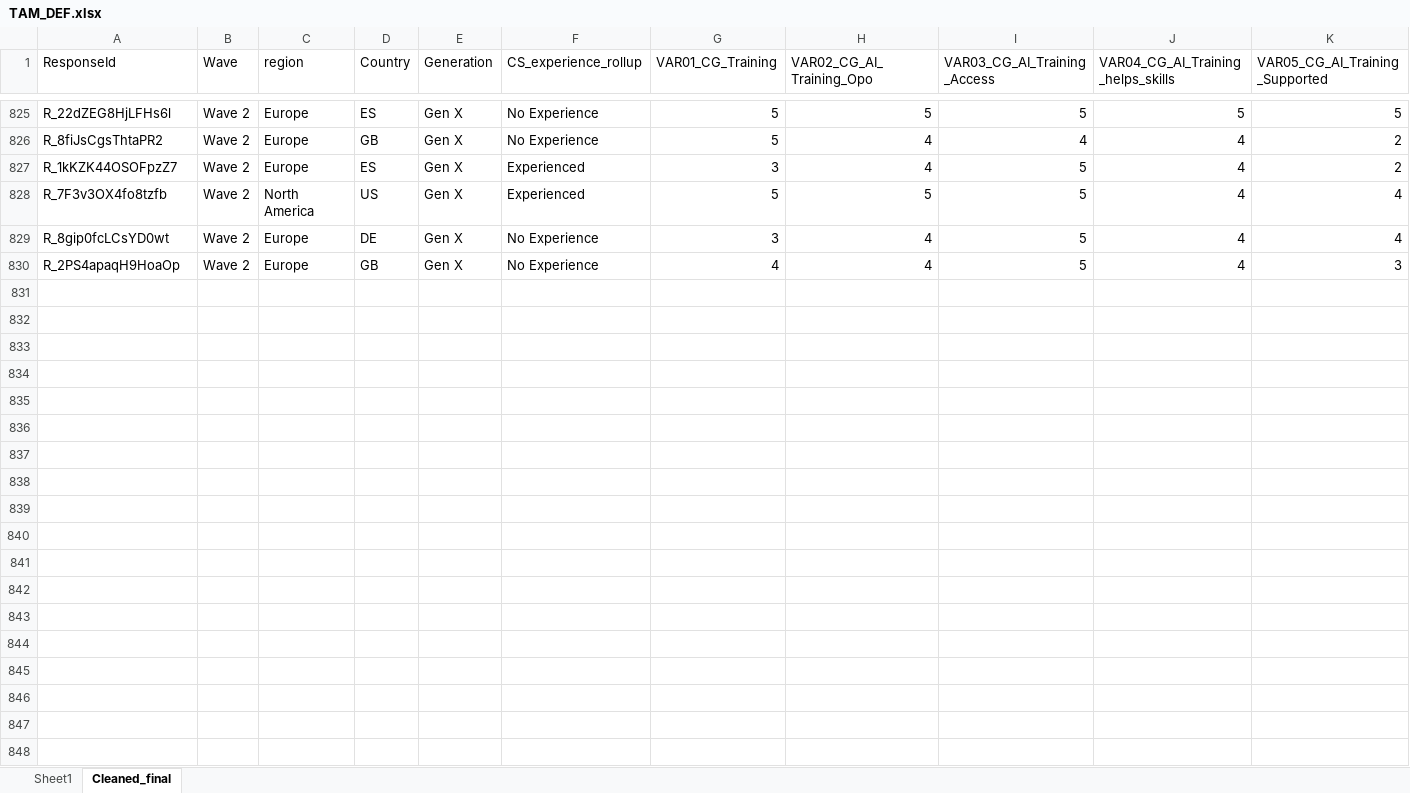
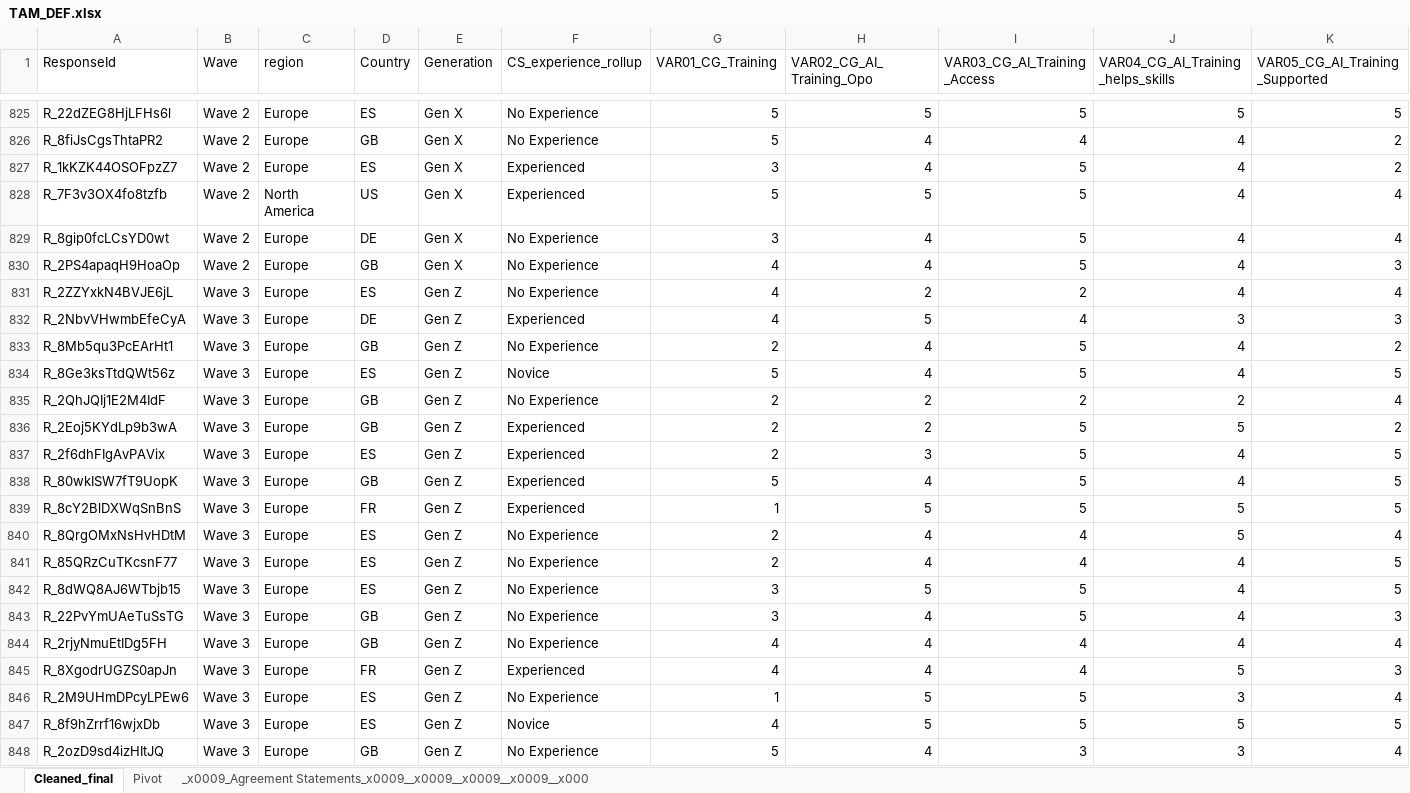
Before and after one commit to Dandata0101/mbs-structural-equation-modeling, an Excel workbook: 01-data/TAM_DEF.xlsx, sheet Cleaned_final, drawn as a sheet; only a part is shown, gaps mark what is left out; values as stored, in another font and other column widths than the file's, no borders; rows hold the shown columns only; the diff covers the shown part only; the diff names each change by its address in the sheet, - before the commit and + after, or states it on an @@ line.

```diff
--- a/01-data/TAM_DEF.xlsx (sheet Cleaned_final)
+++ b/01-data/TAM_DEF.xlsx (sheet Cleaned_final)
-sheet tab: Sheet1
+sheet tab: Pivot
+sheet tab: _x0009_Agreement Statements_x0009__x0009__x0009__x0009__x000
@@ sheet tab order changed: Cleaned_final | Pivot | _x0009_Agreement Statements_x0009__x0009__x0009__x0009__x000 @@
+row 831: R_2ZZYxkN4BVJE6jL | Wave 3 | Europe | ES | Gen Z | No Experience | 4 | 2 | 2 | 4 | 4
+row 832: R_2NbvVHwmbEfeCyA | Wave 3 | Europe | DE | Gen Z | Experienced | 4 | 5 | 4 | 3 | 3
+row 833: R_8Mb5qu3PcEArHt1 | Wave 3 | Europe | GB | Gen Z | No Experience | 2 | 4 | 5 | 4 | 2
+row 834: R_8Ge3ksTtdQWt56z | Wave 3 | Europe | ES | Gen Z | Novice | 5 | 4 | 5 | 4 | 5
+row 835: R_2QhJQIj1E2M4IdF | Wave 3 | Europe | GB | Gen Z | No Experience | 2 | 2 | 2 | 2 | 4
+row 836: R_2Eoj5KYdLp9b3wA | Wave 3 | Europe | GB | Gen Z | Experienced | 2 | 2 | 5 | 5 | 2
+row 837: R_2f6dhFIgAvPAVix | Wave 3 | Europe | ES | Gen Z | Experienced | 2 | 3 | 5 | 4 | 5
+row 838: R_80wkISW7fT9UopK | Wave 3 | Europe | GB | Gen Z | Experienced | 5 | 4 | 5 | 4 | 5
+row 839: R_8cY2BlDXWqSnBnS | Wave 3 | Europe | FR | Gen Z | Experienced | 1 | 5 | 5 | 5 | 5
+row 840: R_8QrgOMxNsHvHDtM | Wave 3 | Europe | ES | Gen Z | No Experience | 2 | 4 | 4 | 5 | 4
+row 841: R_85QRzCuTKcsnF77 | Wave 3 | Europe | ES | Gen Z | No Experience | 2 | 4 | 4 | 4 | 5
+row 842: R_8dWQ8AJ6WTbjb15 | Wave 3 | Europe | ES | Gen Z | No Experience | 3 | 5 | 5 | 4 | 5
+row 843: R_22PvYmUAeTuSsTG | Wave 3 | Europe | GB | Gen Z | No Experience | 3 | 4 | 5 | 4 | 3
+row 844: R_2rjyNmuEtIDg5FH | Wave 3 | Europe | GB | Gen Z | No Experience | 4 | 4 | 4 | 4 | 4
+row 845: R_8XgodrUGZS0apJn | Wave 3 | Europe | FR | Gen Z | Experienced | 4 | 4 | 4 | 5 | 3
+row 846: R_2M9UHmDPcyLPEw6 | Wave 3 | Europe | ES | Gen Z | No Experience | 1 | 5 | 5 | 3 | 4
+row 847: R_8f9hZrrf16wjxDb | Wave 3 | Europe | ES | Gen Z | Novice | 4 | 5 | 5 | 5 | 5
+row 848: R_2ozD9sd4izHItJQ | Wave 3 | Europe | GB | Gen Z | No Experience | 5 | 4 | 3 | 3 | 4
```
Also changed, not shown: 23 added rows elsewhere in this sheet, sheet Pivot, 13 other files.
